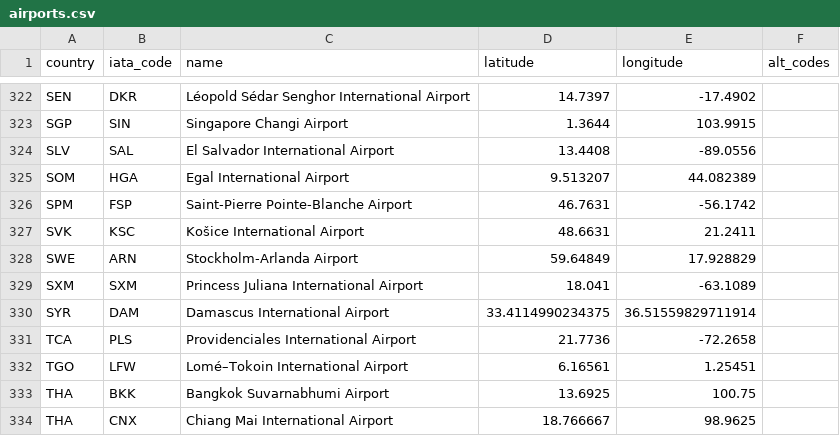
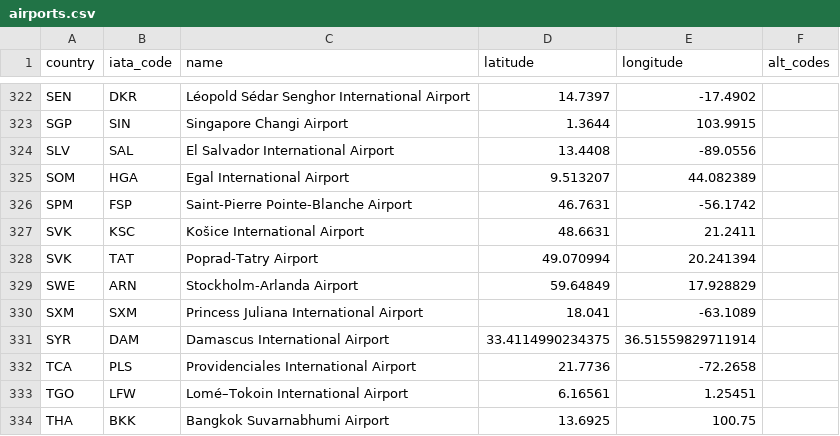
Before and after one commit to TravelMapping/AirportData, a CSV file: air/data/airports.csv, drawn as a sheet; only a part is shown, gaps mark what is left out; the shorter side is filled out with more unchanged rows; the diff names each change by its address in the sheet, - before the commit and + after, or states it on an @@ line.

```diff
--- a/air/data/airports.csv
+++ b/air/data/airports.csv
+row 328: SVK | TAT | Poprad-Tatry Airport | 49.070994 | 20.241394
```
Also changed, not shown: 1 other file.
